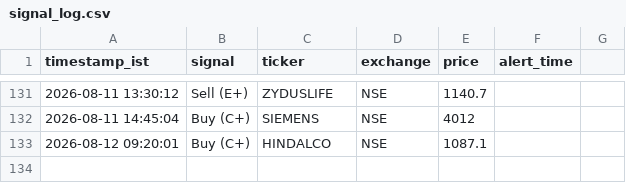
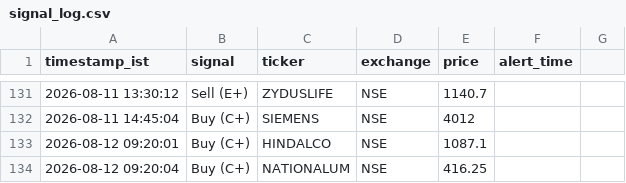
Before and after one commit to sisir6685/nse-alert-bot, a CSV file: loken_relay/signal_log.csv, drawn as a sheet; only a part is shown, gaps mark what is left out.

Commit message:
Log signal: Buy (C+) NATIONALUM [skip ci]

```diff
--- a/loken_relay/signal_log.csv
+++ b/loken_relay/signal_log.csv
@@ -133 +133,2 @@ timestamp_ist,signal,ticker,exchange,price,alert_time
 2026-08-12 09:20:01,Buy (C+),HINDALCO,NSE,1087.1
+2026-08-12 09:20:04,Buy (C+),NATIONALUM,NSE,416.25
```
